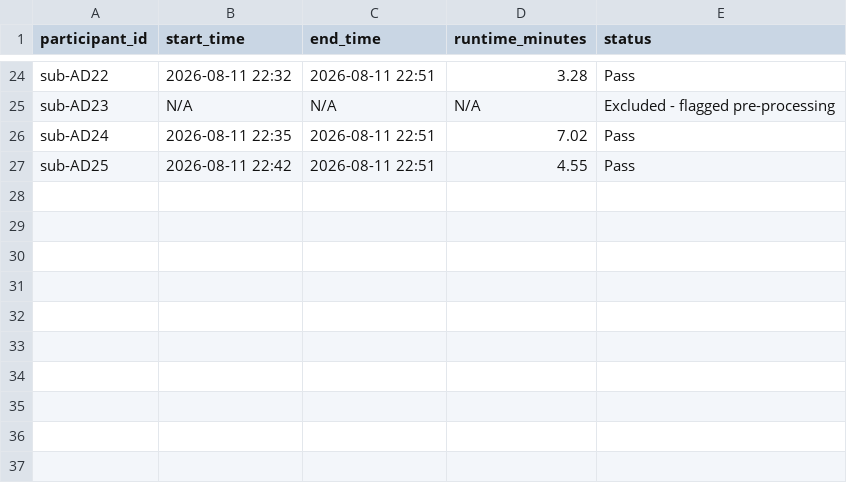
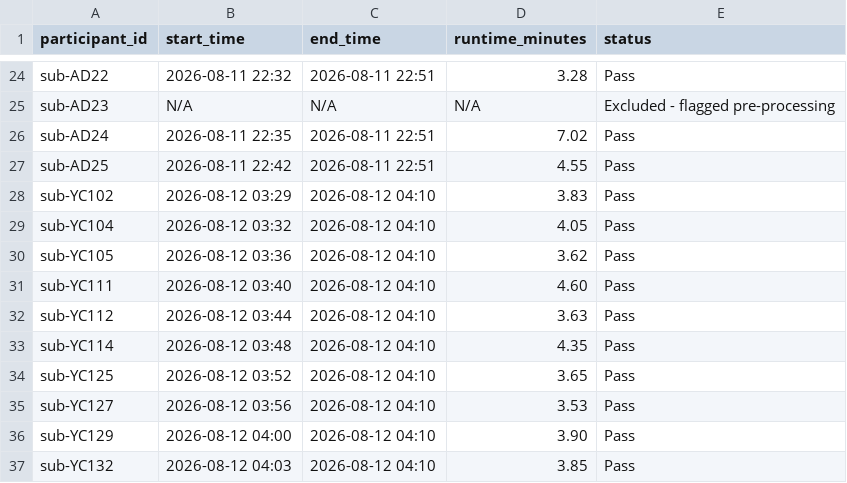
Before and after one commit to HolaDav/undergraduate-project, a CSV file: logs/runtime_tracking.csv, drawn as a sheet; only a part is shown, gaps mark what is left out.

```diff
--- a/logs/runtime_tracking.csv
+++ b/logs/runtime_tracking.csv
@@ -27 +27,11 @@ sub-AD24,2026-08-11 22:35,2026-08-11 22:51,7.02,Pass
 sub-AD25,2026-08-11 22:42,2026-08-11 22:51,4.55,Pass
+sub-YC102,2026-08-12 03:29,2026-08-12 04:10,3.83,Pass
+sub-YC104,2026-08-12 03:32,2026-08-12 04:10,4.05,Pass
+sub-YC105,2026-08-12 03:36,2026-08-12 04:10,3.62,Pass
+sub-YC111,2026-08-12 03:40,2026-08-12 04:10,4.60,Pass
+sub-YC112,2026-08-12 03:44,2026-08-12 04:10,3.63,Pass
+sub-YC114,2026-08-12 03:48,2026-08-12 04:10,4.35,Pass
+sub-YC125,2026-08-12 03:52,2026-08-12 04:10,3.65,Pass
+sub-YC127,2026-08-12 03:56,2026-08-12 04:10,3.53,Pass
+sub-YC129,2026-08-12 04:00,2026-08-12 04:10,3.90,Pass
+sub-YC132,2026-08-12 04:03,2026-08-12 04:10,3.85,Pass
```
Also changed, not shown: logs/resource_tracking.csv, qc/qc_tracking.csv, 17 other files.
